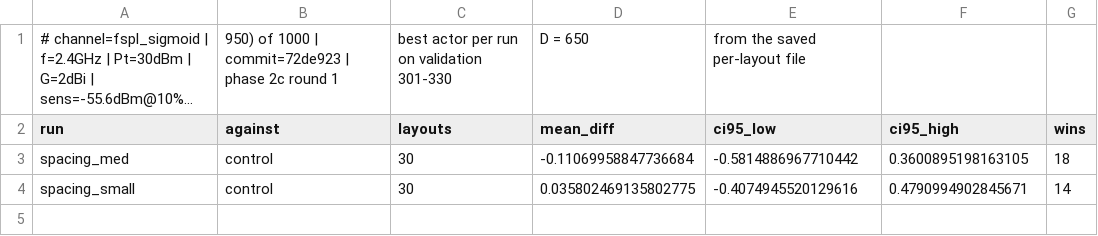
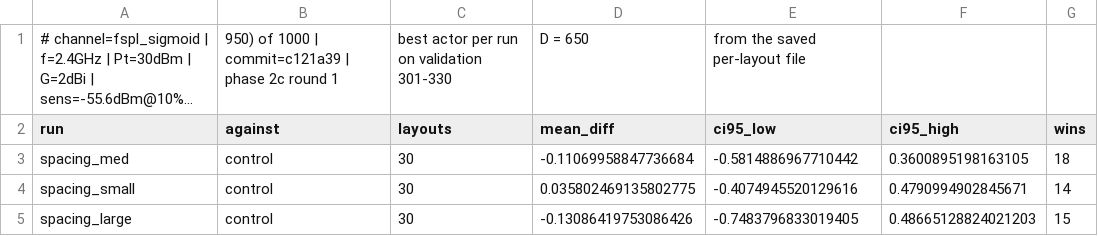
Before and after one commit to zinaassi/fanet-rl-routing, a CSV file: rl_sim/out/2c_r1_paired.csv, drawn as a sheet; long unchanged cells end in …; the diff names each change by its address in the sheet, - before the commit and + after, or states it on an @@ line.

```diff
--- a/rl_sim/out/2c_r1_paired.csv
+++ b/rl_sim/out/2c_r1_paired.csv
-B1 (against): …1000 | commit=72de923 | phase…
+B1 (against): …1000 | commit=c121a39 | phase…
+row 5: spacing_large | control | 30 | -0.13086419753086426 | -0.7483796833019405 | 0.48665128824021203 | 15
```
Also changed, not shown: rl_sim/out/2c_r1_edge.csv, rl_sim/out/2c_r1_summary.csv, 11 other files.
